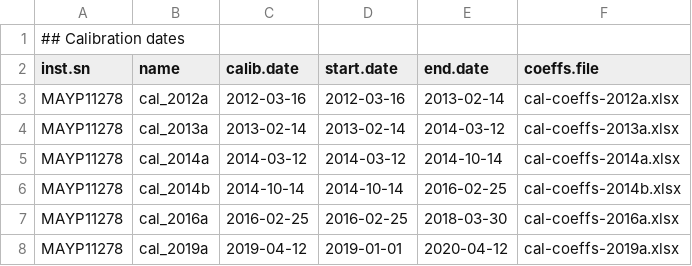
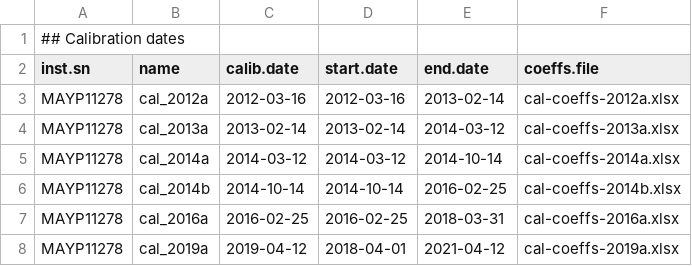
Before and after one commit to aphalo/ooacquire, a CSV file: data-raw/calibrations-MAYP11278/calibration-dates.csv, drawn as a sheet.

Commit message:
Update calibration dates and version number.

```diff
--- a/data-raw/calibrations-MAYP11278/calibration-dates.csv
+++ b/data-raw/calibrations-MAYP11278/calibration-dates.csv
@@ -6,3 +6,3 @@ MAYP11278, cal_2014a, 2014-03-12, 2014-03-12, 2014-10-14, cal-coeffs-2014a.xlsx
 MAYP11278, cal_2014b, 2014-10-14, 2014-10-14, 2016-02-25, cal-coeffs-2014b.xlsx
-MAYP11278, cal_2016a, 2016-02-25, 2016-02-25, 2018-03-30, cal-coeffs-2016a.xlsx
-MAYP11278, cal_2019a, 2019-04-12, 2019-01-01, 2020-04-12, cal-coeffs-2019a.xlsx
+MAYP11278, cal_2016a, 2016-02-25, 2016-02-25, 2018-03-31, cal-coeffs-2016a.xlsx
+MAYP11278, cal_2019a, 2019-04-12, 2018-04-01, 2021-04-12, cal-coeffs-2019a.xlsx
```
Also changed, not shown: 7 other files.
